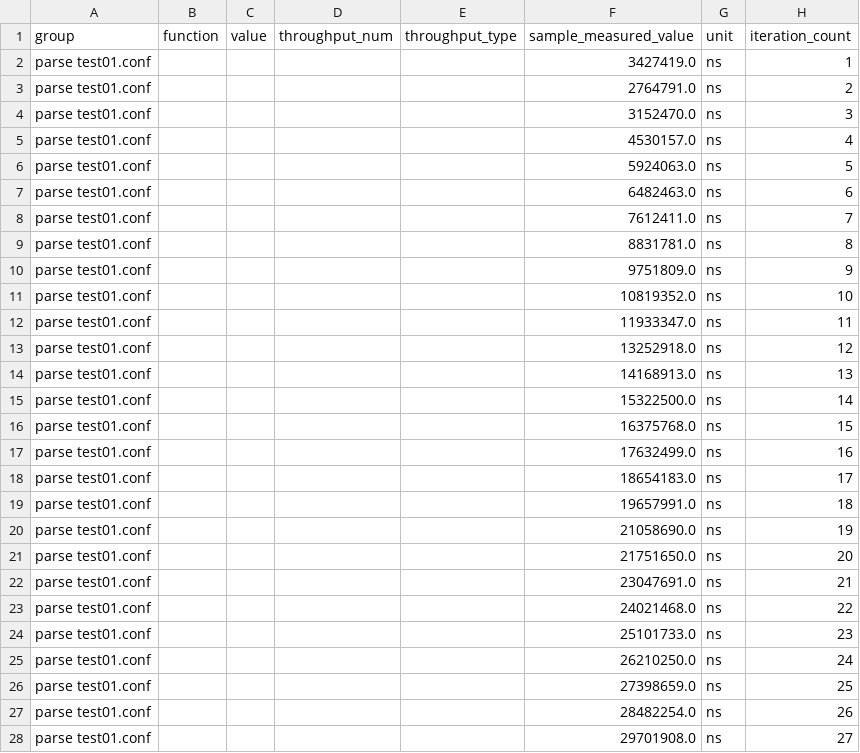
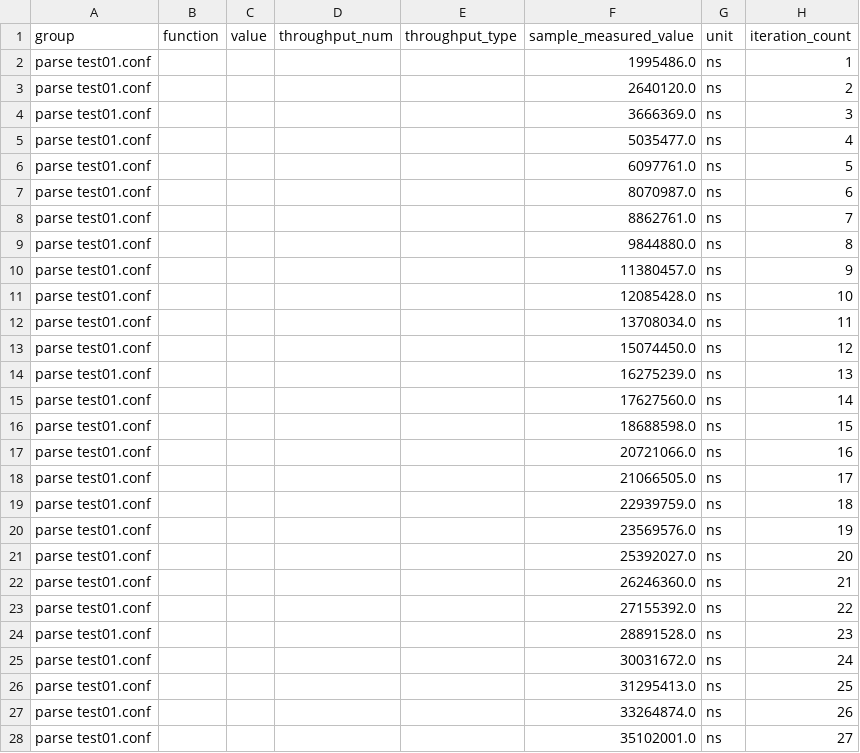
Before and after one commit to mredaelli/hocon.rs, a CSV file: parse test01.conf/base/raw.csv, drawn as a sheet; only a part is shown; the diff covers the shown part only.

```diff
--- a/parse test01.conf/base/raw.csv
+++ b/parse test01.conf/base/raw.csv
@@ -1,28 +1,28 @@
 group,function,value,throughput_num,throughput_type,sample_measured_value,unit,iteration_count
-parse test01.conf,,,,,3427419.0,ns,1
-parse test01.conf,,,,,2764791.0,ns,2
-parse test01.conf,,,,,3152470.0,ns,3
-parse test01.conf,,,,,4530157.0,ns,4
-parse test01.conf,,,,,5924063.0,ns,5
-parse test01.conf,,,,,6482463.0,ns,6
-parse test01.conf,,,,,7612411.0,ns,7
-parse test01.conf,,,,,8831781.0,ns,8
-parse test01.conf,,,,,9751809.0,ns,9
-parse test01.conf,,,,,10819352.0,ns,10
-parse test01.conf,,,,,11933347.0,ns,11
-parse test01.conf,,,,,13252918.0,ns,12
-parse test01.conf,,,,,14168913.0,ns,13
-parse test01.conf,,,,,15322500.0,ns,14
-parse test01.conf,,,,,16375768.0,ns,15
-parse test01.conf,,,,,17632499.0,ns,16
-parse test01.conf,,,,,18654183.0,ns,17
-parse test01.conf,,,,,19657991.0,ns,18
-parse test01.conf,,,,,21058690.0,ns,19
-parse test01.conf,,,,,21751650.0,ns,20
-parse test01.conf,,,,,23047691.0,ns,21
-parse test01.conf,,,,,24021468.0,ns,22
-parse test01.conf,,,,,25101733.0,ns,23
-parse test01.conf,,,,,26210250.0,ns,24
-parse test01.conf,,,,,27398659.0,ns,25
-parse test01.conf,,,,,28482254.0,ns,26
-parse test01.conf,,,,,29701908.0,ns,27
+parse test01.conf,,,,,1995486.0,ns,1
+parse test01.conf,,,,,2640120.0,ns,2
+parse test01.conf,,,,,3666369.0,ns,3
+parse test01.conf,,,,,5035477.0,ns,4
+parse test01.conf,,,,,6097761.0,ns,5
+parse test01.conf,,,,,8070987.0,ns,6
+parse test01.conf,,,,,8862761.0,ns,7
+parse test01.conf,,,,,9844880.0,ns,8
+parse test01.conf,,,,,11380457.0,ns,9
+parse test01.conf,,,,,12085428.0,ns,10
+parse test01.conf,,,,,13708034.0,ns,11
+parse test01.conf,,,,,15074450.0,ns,12
+parse test01.conf,,,,,16275239.0,ns,13
+parse test01.conf,,,,,17627560.0,ns,14
+parse test01.conf,,,,,18688598.0,ns,15
+parse test01.conf,,,,,20721066.0,ns,16
+parse test01.conf,,,,,21066505.0,ns,17
+parse test01.conf,,,,,22939759.0,ns,18
+parse test01.conf,,,,,23569576.0,ns,19
+parse test01.conf,,,,,25392027.0,ns,20
+parse test01.conf,,,,,26246360.0,ns,21
+parse test01.conf,,,,,27155392.0,ns,22
+parse test01.conf,,,,,28891528.0,ns,23
+parse test01.conf,,,,,30031672.0,ns,24
+parse test01.conf,,,,,31295413.0,ns,25
+parse test01.conf,,,,,33264874.0,ns,26
+parse test01.conf,,,,,35102001.0,ns,27
```
Also changed, not shown: 73 edited cells elsewhere in this file, parse test01.conf/new/raw.csv, 24 other files.
